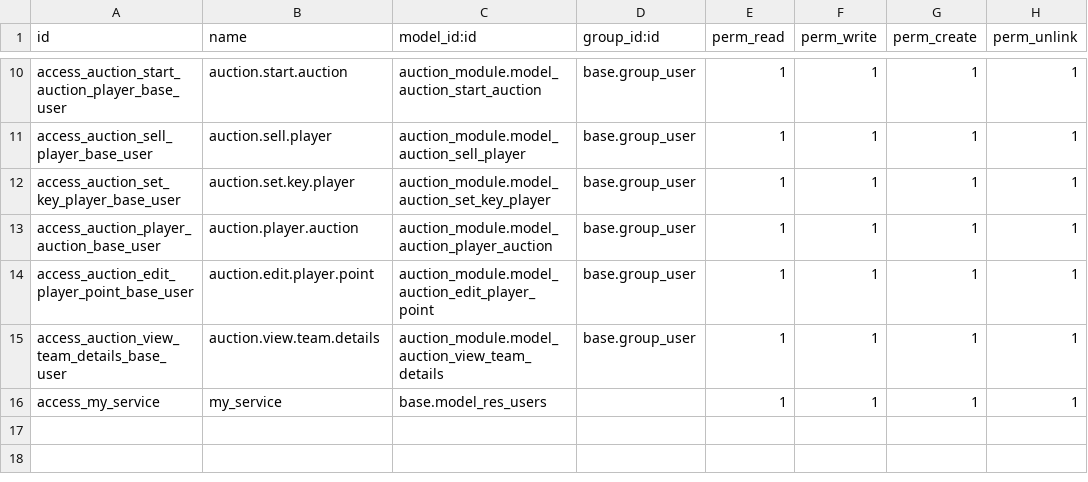
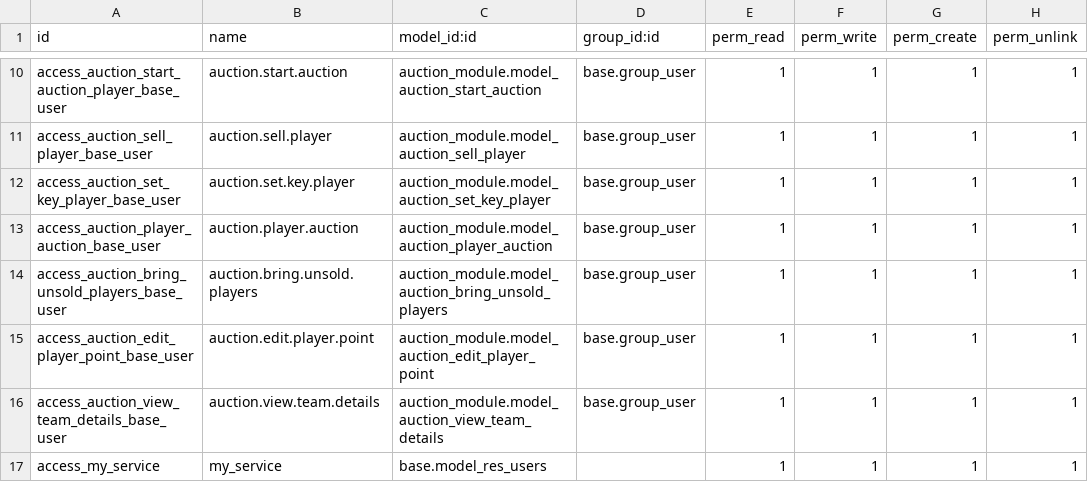
Before and after one commit to abhishek12198/auction_champ, a CSV file: auction_module/security/ir.model.access.csv, drawn as a sheet; only a part is shown, gaps mark what is left out.

```diff
--- a/auction_module/security/ir.model.access.csv
+++ b/auction_module/security/ir.model.access.csv
@@ -13,2 +13,3 @@ access_auction_set_key_player_base_user,auction.set.key.player,auction_module.mo
 access_auction_player_auction_base_user,auction.player.auction,auction_module.model_auction_player_auction,base.group_user,1,1,1,1
+access_auction_bring_unsold_players_base_user,auction.bring.unsold.players,auction_module.model_auction_bring_unsold_players,base.group_user,1,1,1,1
 access_auction_edit_player_point_base_user,auction.edit.player.point,auction_module.model_auction_edit_player_point,base.group_user,1,1,1,1
```
Also changed, not shown: 15 other files.
